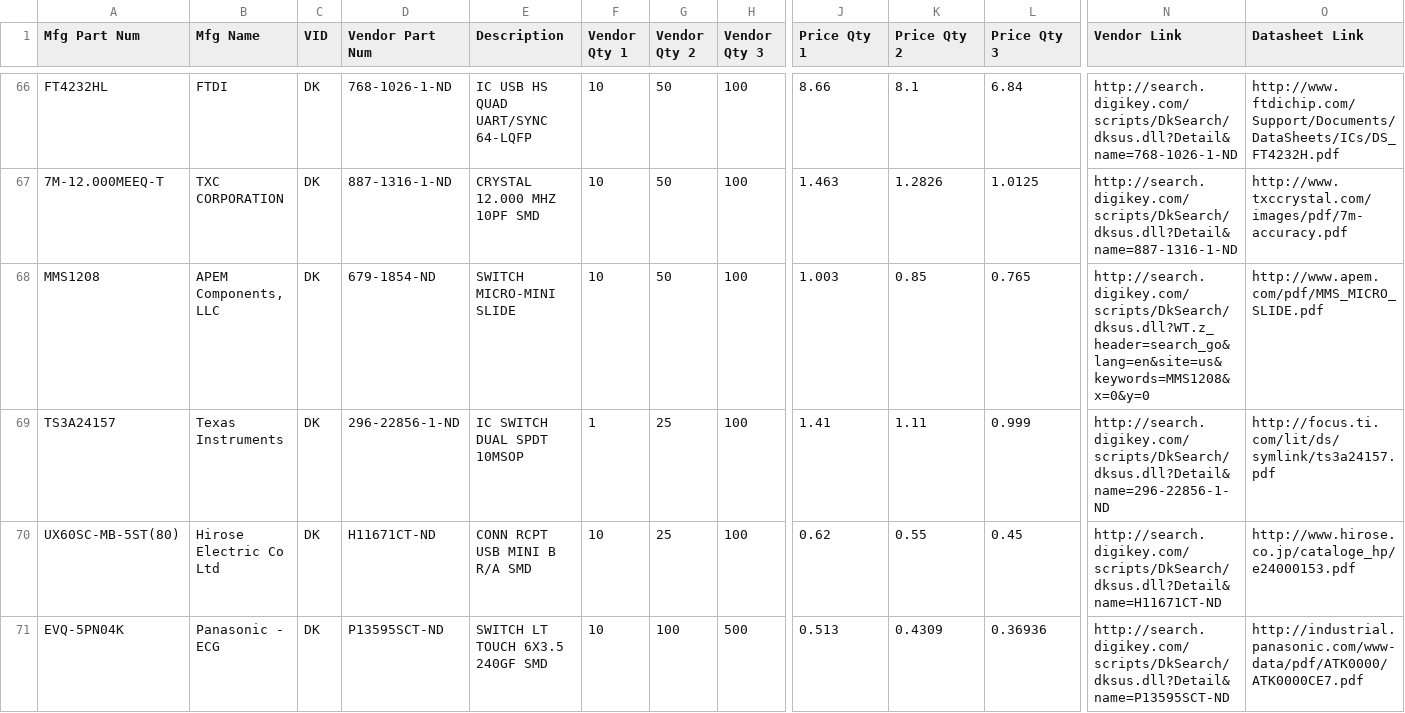
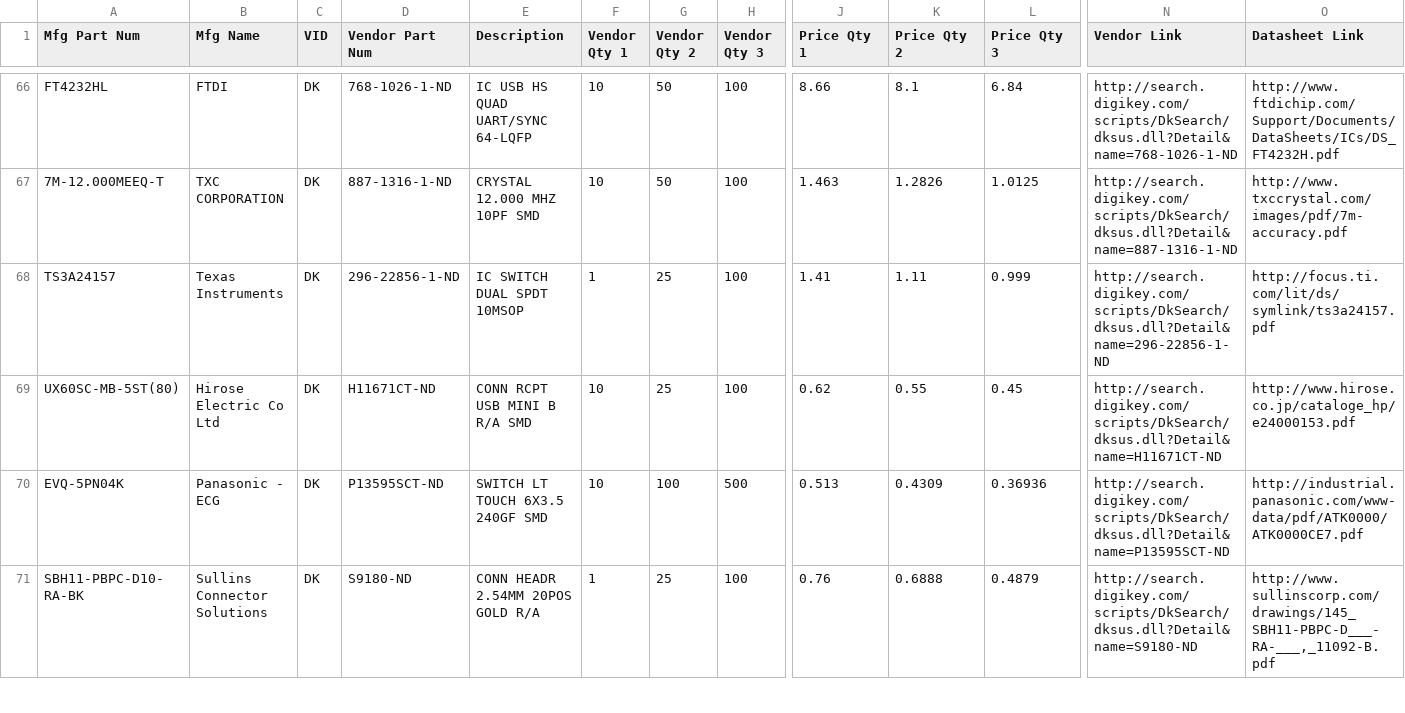
Before and after one commit to mainedrones/Hardware, a CSV file: A_PX4_PARTS_DATABASE.csv, drawn as a sheet; only a part is shown, gaps mark what is left out; the shorter side is filled out with more unchanged rows; rows hold the shown columns only; the diff names each change by its address in the sheet, - before the commit and + after, or states it on an @@ line.

Commit message:
Update A_PX4_PARTS_DATABASE.csv

```diff
--- a/A_PX4_PARTS_DATABASE.csv
+++ b/A_PX4_PARTS_DATABASE.csv
-row 68: MMS1208 | APEM Components, LLC | DK | 679-1854-ND | SWITCH MICRO-MINI SLIDE | 10 | 50 | 100 | 1.003 | 0.85 | 0.765 | http://search.digikey.com/scripts/DkSearch/dksus.dll?WT.z_header=search_go&lang=en&site=us&keywords=MMS1208&x=0&y=0 | http://www.apem.com/pdf/MMS_MICRO_SLIDE.pdf
```
